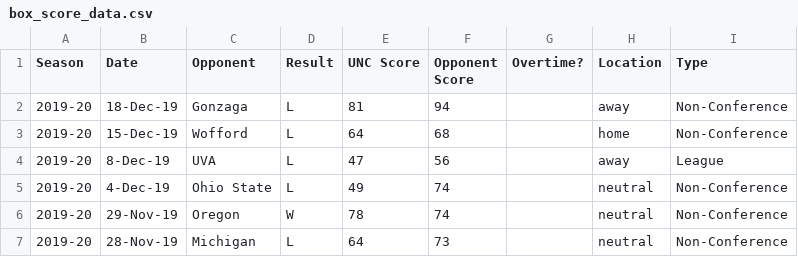
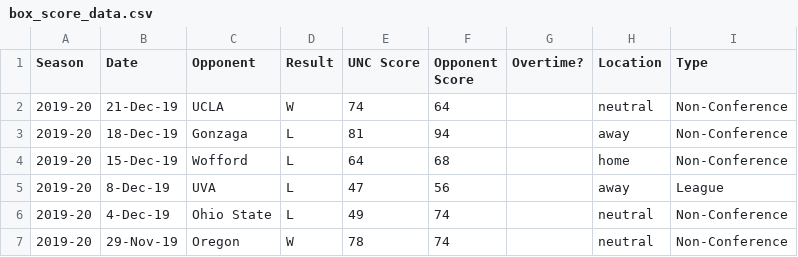
Before and after one commit to gallochris/dadgumboxscores, a CSV file: download/box_score_data.csv, drawn as a sheet; only a part is shown; the shorter side is filled out with more unchanged rows.

```diff
--- a/download/box_score_data.csv
+++ b/download/box_score_data.csv
@@ -1,2 +1,3 @@
 Season,Date,Opponent,Result,UNC Score,Opponent Score,Overtime?,Location,Type
+2019-20,21-Dec-19,UCLA,W,74,64,,neutral,Non-Conference
 2019-20,18-Dec-19,Gonzaga,L,81,94,,away,Non-Conference
```
Also changed, not shown: download/defensive_shooting.csv, download/offensive_shooting.csv, 4 other files.
